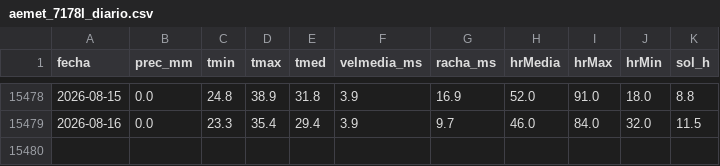
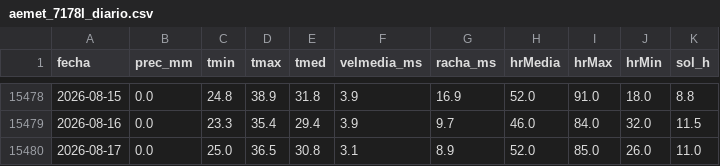
Before and after one commit to fulgorastral/tiempomurcia, a CSV file: aemet_7178I_diario.csv, drawn as a sheet; only a part is shown, gaps mark what is left out; the diff names each change by its address in the sheet, - before the commit and + after, or states it on an @@ line.

```diff
--- a/aemet_7178I_diario.csv
+++ b/aemet_7178I_diario.csv
+row 15480: 2026-08-17 | 0.0 | 25.0 | 36.5 | 30.8 | 3.1 | 8.9 | 52.0 | 85.0 | 26.0 | 11.0
```
Also changed, not shown: aemet_7119B_diario.csv, 1 other file.
